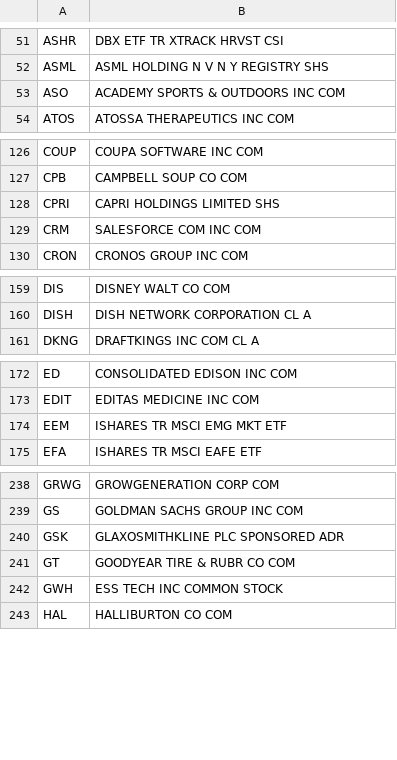
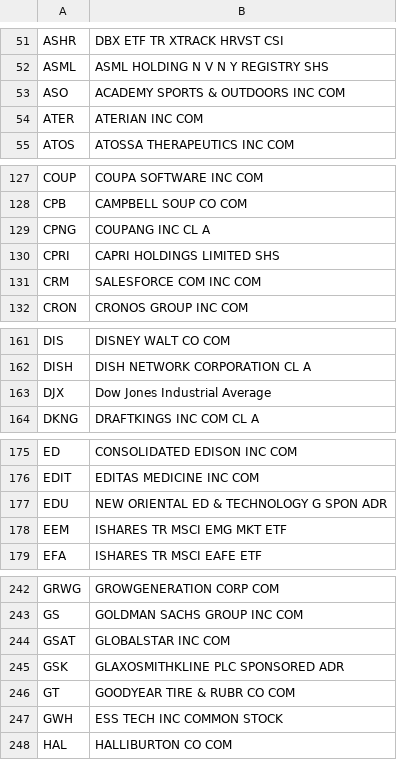
Before and after one commit to haoenhui/usa-optionable-stocks, a CSV file: weekly-options-00000.csv, drawn as a sheet; only a part is shown, gaps mark what is left out; the diff covers the shown part only; the diff names each change by its address in the sheet, - before the commit and + after, or states it on an @@ line.

```diff
--- a/weekly-options-00000.csv
+++ b/weekly-options-00000.csv
+row 54: ATER | ATERIAN INC COM
+row 129: CPNG | COUPANG INC CL A
+row 163: DJX | Dow Jones Industrial Average
+row 177: EDU | NEW ORIENTAL ED & TECHNOLOGY G SPON ADR
+row 244: GSAT | GLOBALSTAR INC COM
```
Also changed, not shown: 6 added rows and 1 edited cell elsewhere in this file, options-00000.csv, options-02000.csv.
